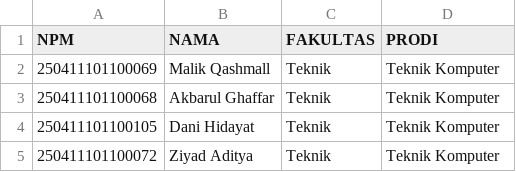
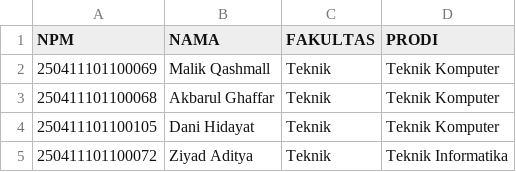
Before and after one commit to Wofdi-Web/Python-CRUD-Aplication-with-CSV-file, a CSV file: mahasiswa.csv, drawn as a sheet.

Commit message:
Menambahkan fitur Update Data

```diff
--- a/mahasiswa.csv
+++ b/mahasiswa.csv
@@ -4,2 +4,2 @@ NPM,NAMA,FAKULTAS,PRODI
 250411101100105,Dani Hidayat,Teknik,Teknik Komputer
-250411101100072,Ziyad Aditya,Teknik,Teknik Komputer
+250411101100072,Ziyad Aditya,Teknik,Teknik Informatika
```
Also changed, not shown: 3 other files.
